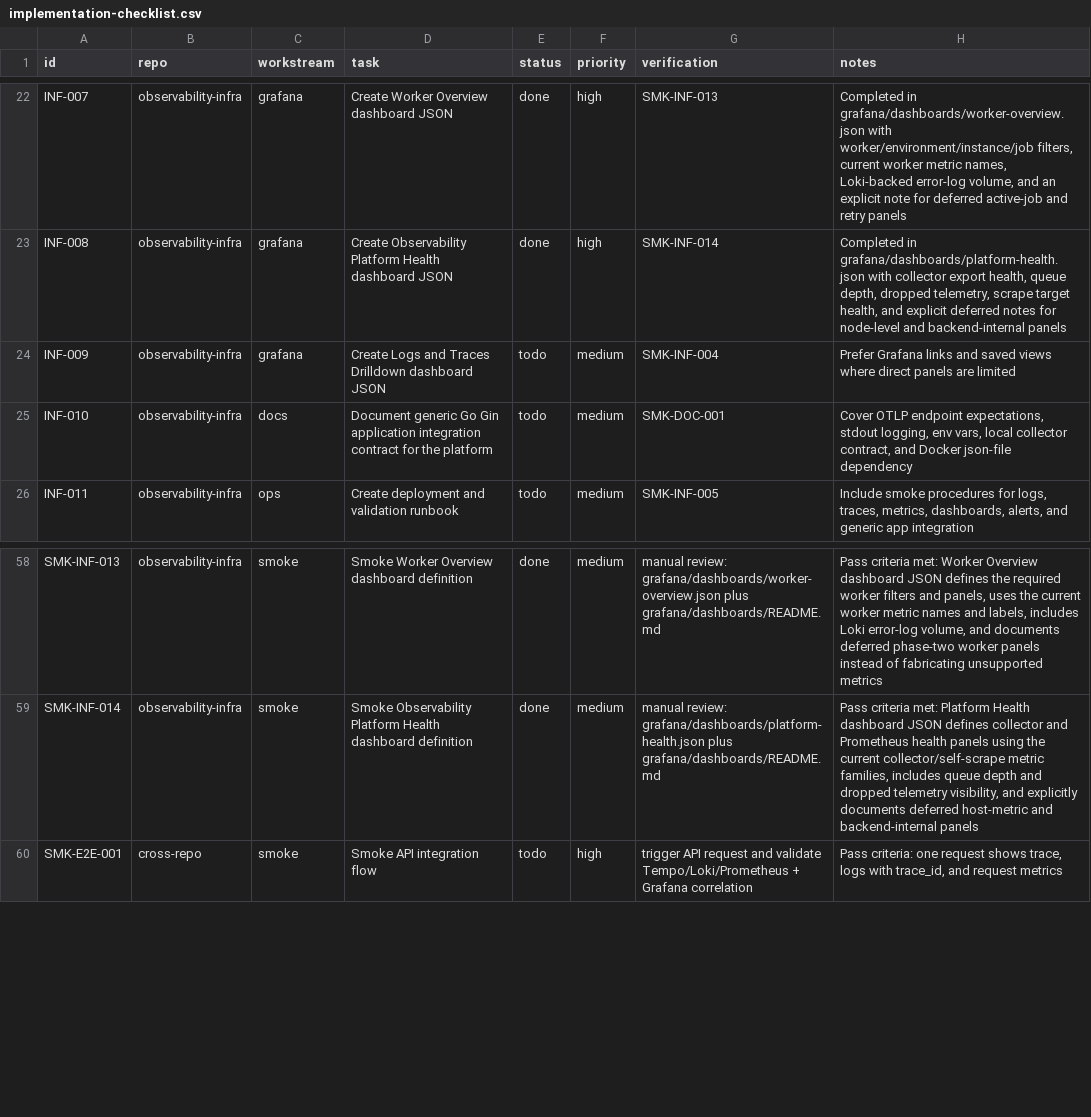
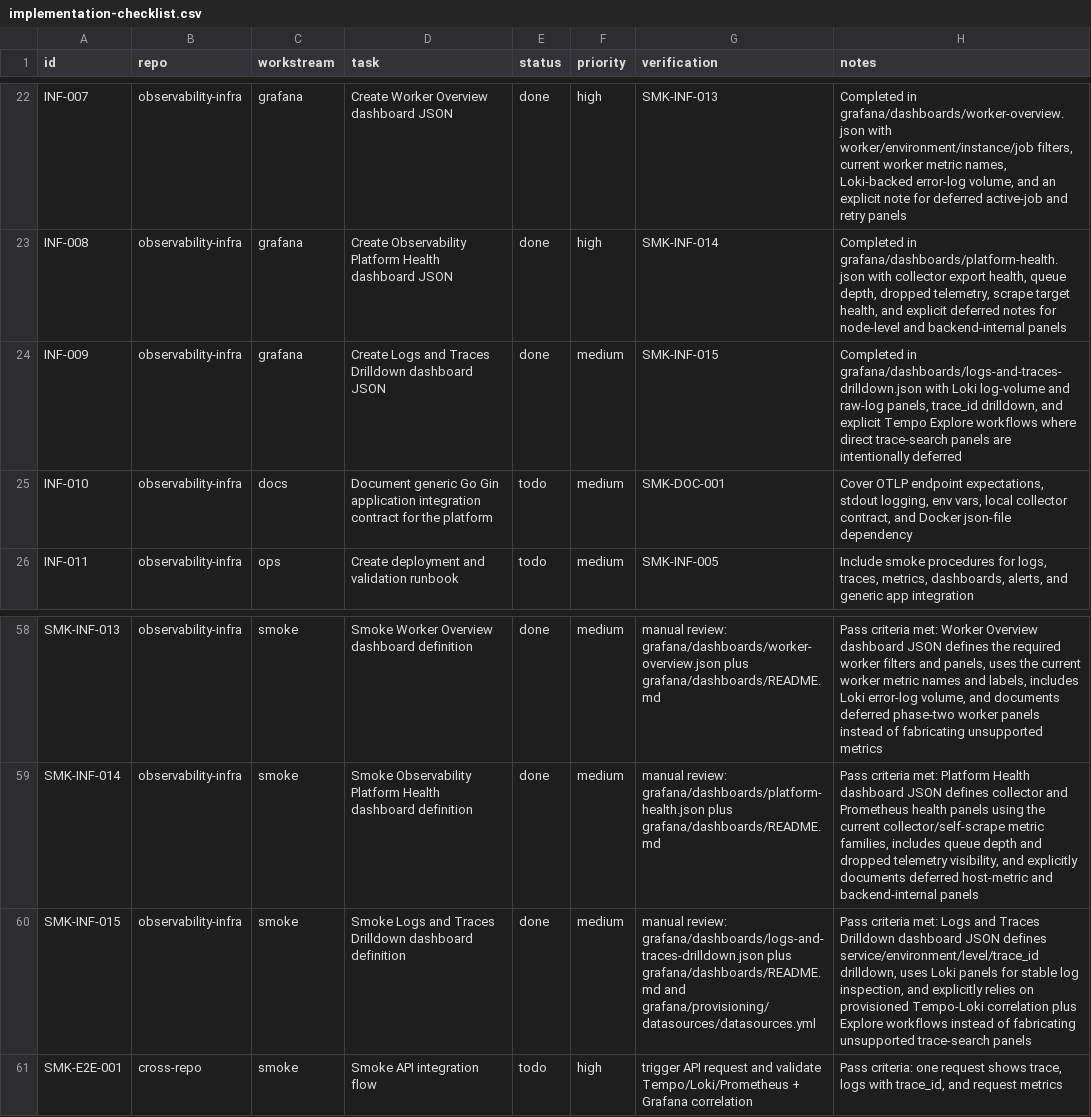
Before and after one commit to jainam-panchal/observability-infra, a CSV file: tracking/implementation-checklist.csv, drawn as a sheet; only a part is shown, gaps mark what is left out.

Commit message:
feat: add logs and traces drilldown dashboard

```diff
--- a/tracking/implementation-checklist.csv
+++ b/tracking/implementation-checklist.csv
@@ -23,3 +23,3 @@ INF-007,observability-infra,grafana,"Create Worker Overview dashboard JSON",done
 INF-008,observability-infra,grafana,"Create Observability Platform Health dashboard JSON",done,high,"SMK-INF-014","Completed in grafana/dashboards/platform-health.json with collector export health, queue depth, dropped telemetry, scrape target health, and explicit deferred notes for node-level and backend-internal panels"
-INF-009,observability-infra,grafana,"Create Logs and Traces Drilldown dashboard JSON",todo,medium,"SMK-INF-004","Prefer Grafana links and saved views where direct panels are limited"
+INF-009,observability-infra,grafana,"Create Logs and Traces Drilldown dashboard JSON",done,medium,"SMK-INF-015","Completed in grafana/dashboards/logs-and-traces-drilldown.json with Loki log-volume and raw-log panels, trace_id drilldown, and explicit Tempo Explore workflows where direct trace-search panels are intentionally deferred"
 INF-010,observability-infra,docs,"Document generic Go Gin application integration contract for the platform",todo,medium,"SMK-DOC-001","Cover OTLP endpoint expectations, stdout logging, env vars, local collector contract, and Docker json-file dependency"
@@ -59,2 +59,3 @@ SMK-INF-013,observability-infra,smoke,"Smoke Worker Overview dashboard definitio
 SMK-INF-014,observability-infra,smoke,"Smoke Observability Platform Health dashboard definition",done,medium,"manual review: grafana/dashboards/platform-health.json plus grafana/dashboards/README.md","Pass criteria met: Platform Health dashboard JSON defines collector and Prometheus health panels using the current collector/self-scrape metric families, includes queue depth and dropped telemetry visibility, and explicitly documents deferred host-metric and backend-internal panels"
+SMK-INF-015,observability-infra,smoke,"Smoke Logs and Traces Drilldown dashboard definition",done,medium,"manual review: grafana/dashboards/logs-and-traces-drilldown.json plus grafana/dashboards/README.md and grafana/provisioning/datasources/datasources.yml","Pass criteria met: Logs and Traces Drilldown dashboard JSON defines service/environment/level/trace_id drilldown, uses Loki panels for stable log inspection, and explicitly relies on provisioned Tempo-Loki correlation plus Explore workflows instead of fabricating unsupported trace-search panels"
 SMK-E2E-001,cross-repo,smoke,"Smoke API integration flow",todo,high,"trigger API request and validate Tempo/Loki/Prometheus + Grafana correlation","Pass criteria: one request shows trace, logs with trace_id, and request metrics"
```
Also changed, not shown: 3 other files.
